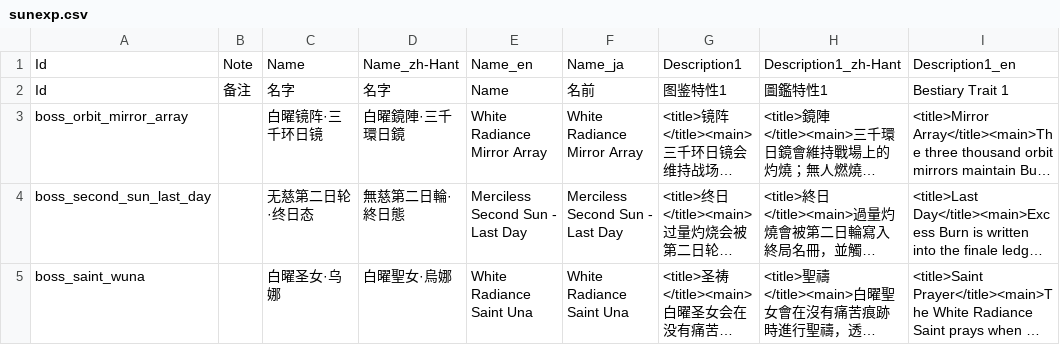
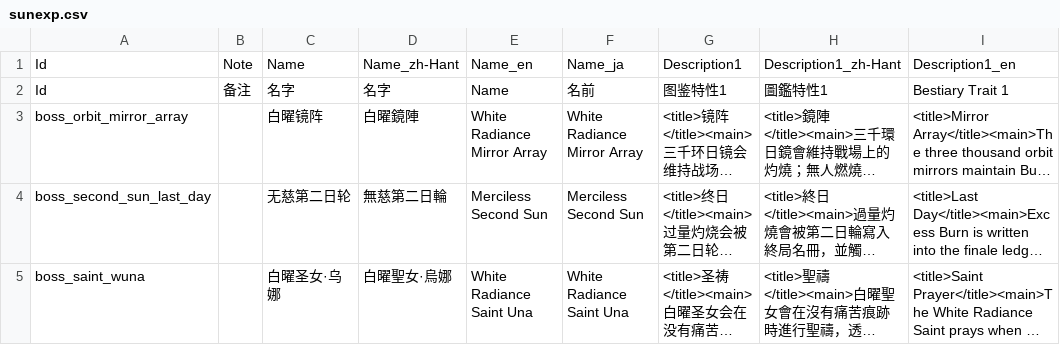
Before and after one commit to AuraKaliya/apocalyptic-journey-mod-SunExp, a CSV file: SunExp/Text/Enemy/sunexp.csv, drawn as a sheet; only a part is shown; long unchanged cells end in …; the diff names each change by its address in the sheet, - before the commit and + after, or states it on an @@ line.

```diff
--- a/SunExp/Text/Enemy/sunexp.csv
+++ b/SunExp/Text/Enemy/sunexp.csv
-C3: 白曜镜阵·三千环日镜
+C3: 白曜镜阵
-D3: 白曜鏡陣·三千環日鏡
+D3: 白曜鏡陣
-C4: 无慈第二日轮·终日态
+C4: 无慈第二日轮
-D4: 無慈第二日輪·終日態
+D4: 無慈第二日輪
-E4: Merciless Second Sun - Last Day
+E4: Merciless Second Sun
-F4: Merciless Second Sun - Last Day
+F4: Merciless Second Sun
```
Also changed, not shown: SunExp/Data/Enemy/sunexp.csv, SunExp/Text/EventList/sunexp.csv, 25 other files.
